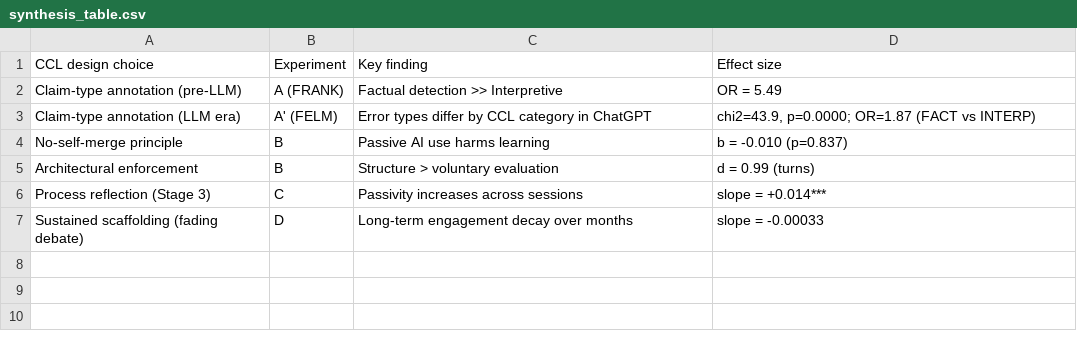
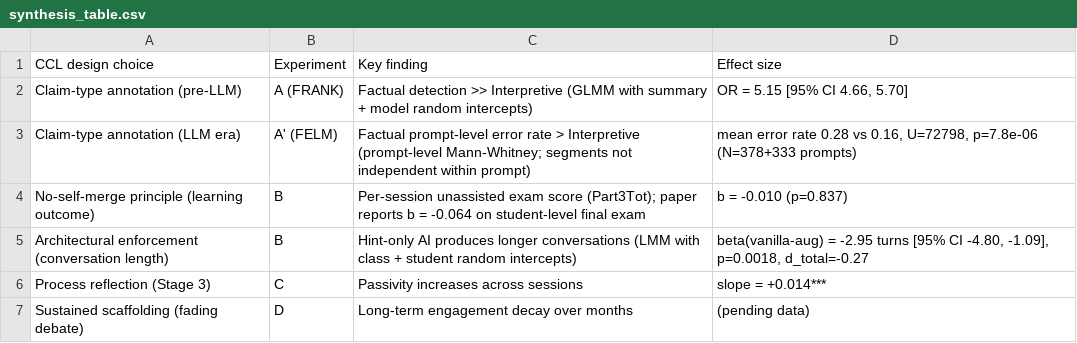
Before and after one commit to diana-nurbakova/ccl, a CSV file: experiments/output/synthesis_table.csv, drawn as a sheet.

Commit message:
update synthesis table and final report

```diff
--- a/experiments/output/synthesis_table.csv
+++ b/experiments/output/synthesis_table.csv
@@ -1,7 +1,7 @@
 CCL design choice,Experiment,Key finding,Effect size
-Claim-type annotation (pre-LLM),A (FRANK),Factual detection >> Interpretive,OR = 5.49
-Claim-type annotation (LLM era),A' (FELM),Error types differ by CCL category in ChatGPT,"chi2=43.9, p=0.0000; OR=1.87 (FACT vs INTERP)"
-No-self-merge principle,B,Passive AI use harms learning,b = -0.010 (p=0.837)
-Architectural enforcement,B,Structure > voluntary evaluation,d = 0.99 (turns)
+Claim-type annotation (pre-LLM),A (FRANK),Factual detection >> Interpretive (GLMM with summary + model random intercepts),"OR = 5.15 [95% CI 4.66, 5.70]"
+Claim-type annotation (LLM era),A' (FELM),Factual prompt-level error rate > Interpretive (prompt-level Mann-Whitney; segments not independent within prompt),"mean error rate 0.28 vs 0.16, U=72798, p=7.8e-06 (N=378+333 prompts)"
+No-self-merge principle (learning outcome),B,Per-session unassisted exam score (Part3Tot); paper reports b = -0.064 on student-level final exam,b = -0.010 (p=0.837)
+Architectural enforcement (conversation length),B,Hint-only AI produces longer conversations (LMM with class + student random intercepts),"beta(vanilla-aug) = -2.95 turns [95% CI -4.80, -1.09], p=0.0018, d_total=-0.27"
 Process reflection (Stage 3),C,Passivity increases across sessions,slope = +0.014***
-Sustained scaffolding (fading debate),D,Long-term engagement decay over months,slope = -0.00033
+Sustained scaffolding (fading debate),D,Long-term engagement decay over months,(pending data)
```
Also changed, not shown: 2 other files.
